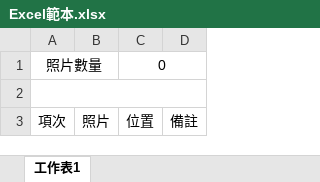
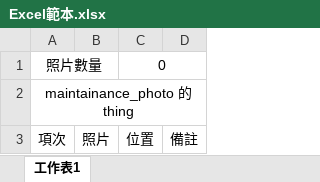
Before and after one commit to Mickey0207/seasonal-maintenance-pwa, an Excel workbook: Excel範本.xlsx, sheet 工作表1, drawn as a sheet; only a part is shown; values as stored, in another font and other column widths than the file's, no borders; the diff covers the shown part only; the diff names each change by its address in the sheet, - before the commit and + after, or states it on an @@ line.

```diff
--- a/Excel範本.xlsx (sheet 工作表1)
+++ b/Excel範本.xlsx (sheet 工作表1)
-A2: (empty)
+A2: maintainance_photo 的 thing
```
Also changed, not shown: other rows of this sheet, 4 other files.
